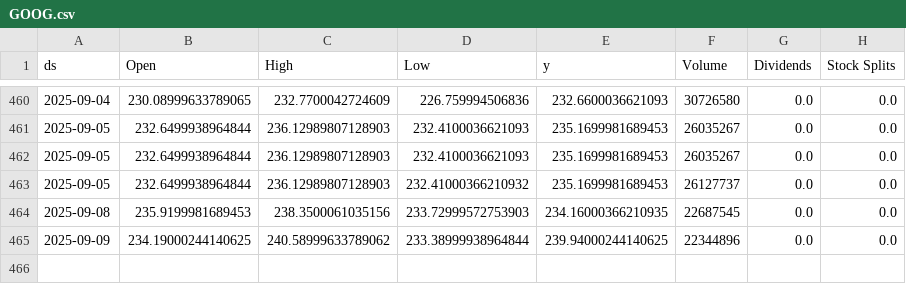
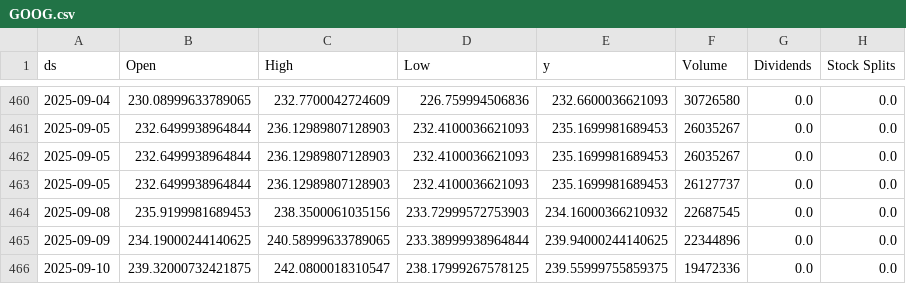
Before and after one commit to seungjoohan/stock-prediction-system, a CSV file: data/GOOG.csv, drawn as a sheet; only a part is shown, gaps mark what is left out.

```diff
--- a/data/GOOG.csv
+++ b/data/GOOG.csv
@@ -462,4 +462,5 @@ ds,Open,High,Low,y,Volume,Dividends,Stock Splits
 2025-09-05,232.6499938964844,236.12989807128903,232.4100036621093,235.1699981689453,26035267,0.0,0.0
-2025-09-05,232.6499938964844,236.12989807128903,232.41000366210932,235.1699981689453,26127737,0.0,0.0
-2025-09-08,235.9199981689453,238.3500061035156,233.72999572753903,234.16000366210935,22687545,0.0,0.0
-2025-09-09,234.19000244140625,240.58999633789062,233.38999938964844,239.94000244140625,22344896,0.0,0.0
+2025-09-05,232.6499938964844,236.12989807128903,232.4100036621093,235.1699981689453,26127737,0.0,0.0
+2025-09-08,235.9199981689453,238.3500061035156,233.72999572753903,234.16000366210932,22687545,0.0,0.0
+2025-09-09,234.19000244140625,240.58999633789065,233.38999938964844,239.94000244140625,22344896,0.0,0.0
+2025-09-10,239.32000732421875,242.0800018310547,238.17999267578125,239.55999755859375,19472336,0.0,0.0
```
Also changed, not shown: artifacts/AAPL_metrics.csv, artifacts/GOOG_metrics.csv, 9 other files.
